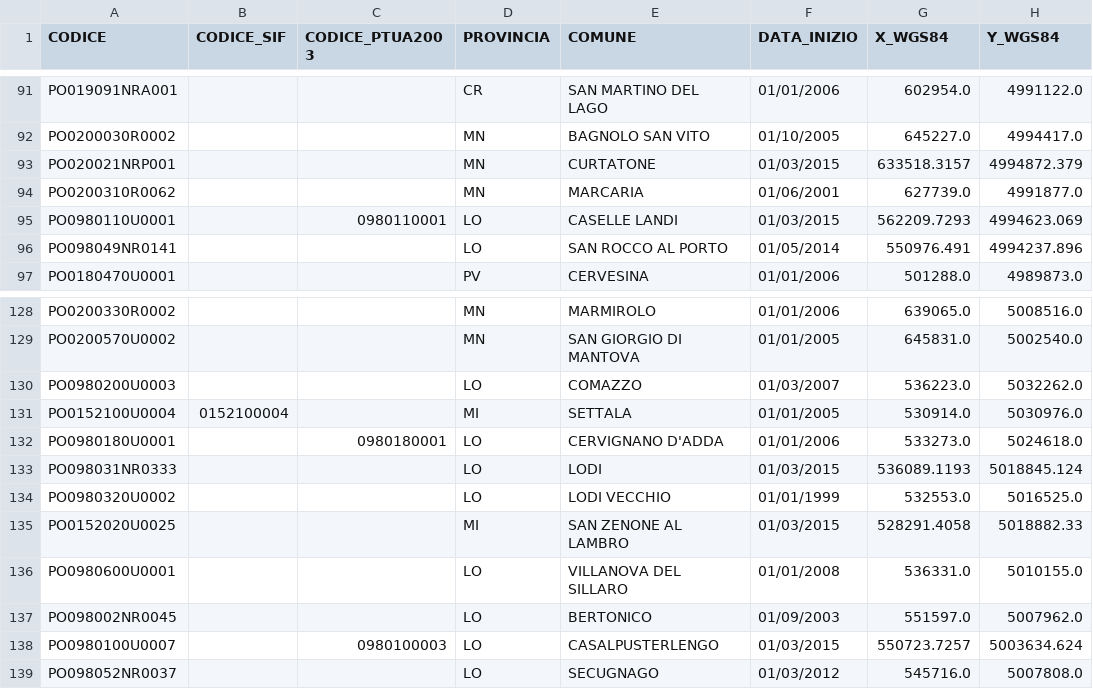
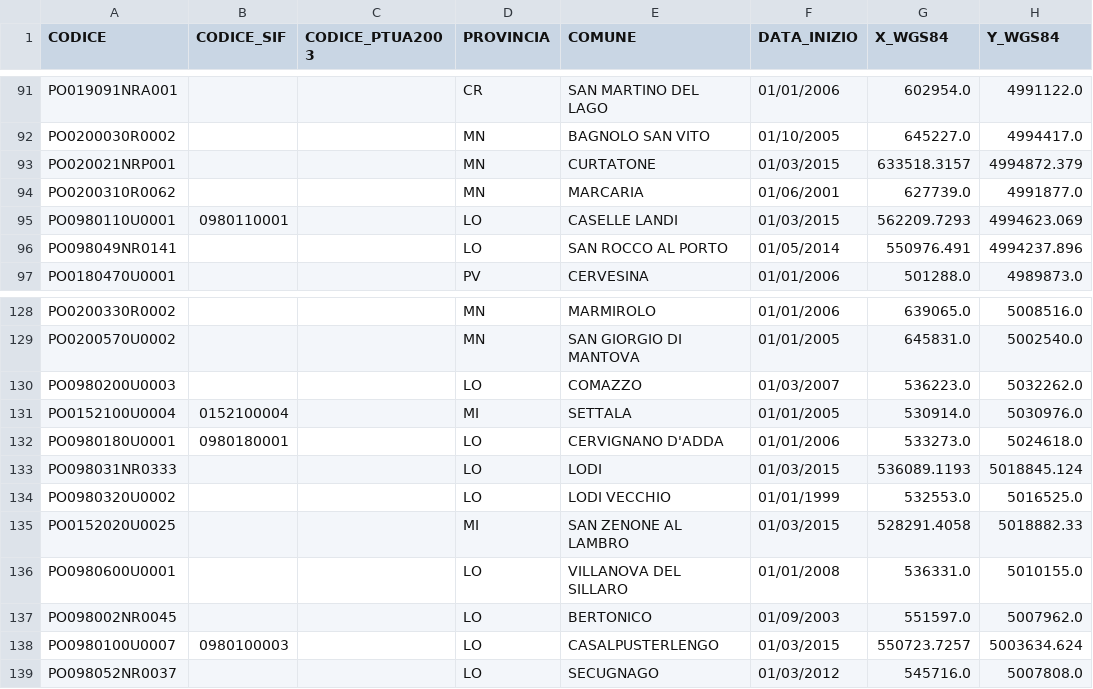
Before and after one commit to paolchol/custom_packages, a CSV file: data/results/db-unification/meta_DBU-1.csv, drawn as a sheet; only a part is shown, gaps mark what is left out; the diff names each change by its address in the sheet, - before the commit and + after, or states it on an @@ line.

```diff
--- a/data/results/db-unification/meta_DBU-1.csv
+++ b/data/results/db-unification/meta_DBU-1.csv
-B95 (CODICE_SIF): (empty)
+B95 (CODICE_SIF): 0980110001
-C95 (CODICE_PTUA2003): 0980110001
+C95 (CODICE_PTUA2003): (empty)
-B132 (CODICE_SIF): (empty)
+B132 (CODICE_SIF): 0980180001
-C132 (CODICE_PTUA2003): 0980180001
+C132 (CODICE_PTUA2003): (empty)
-B138 (CODICE_SIF): (empty)
+B138 (CODICE_SIF): 0980100003
-C138 (CODICE_PTUA2003): 0980100003
+C138 (CODICE_PTUA2003): (empty)
```
Also changed, not shown: 7 other files.
